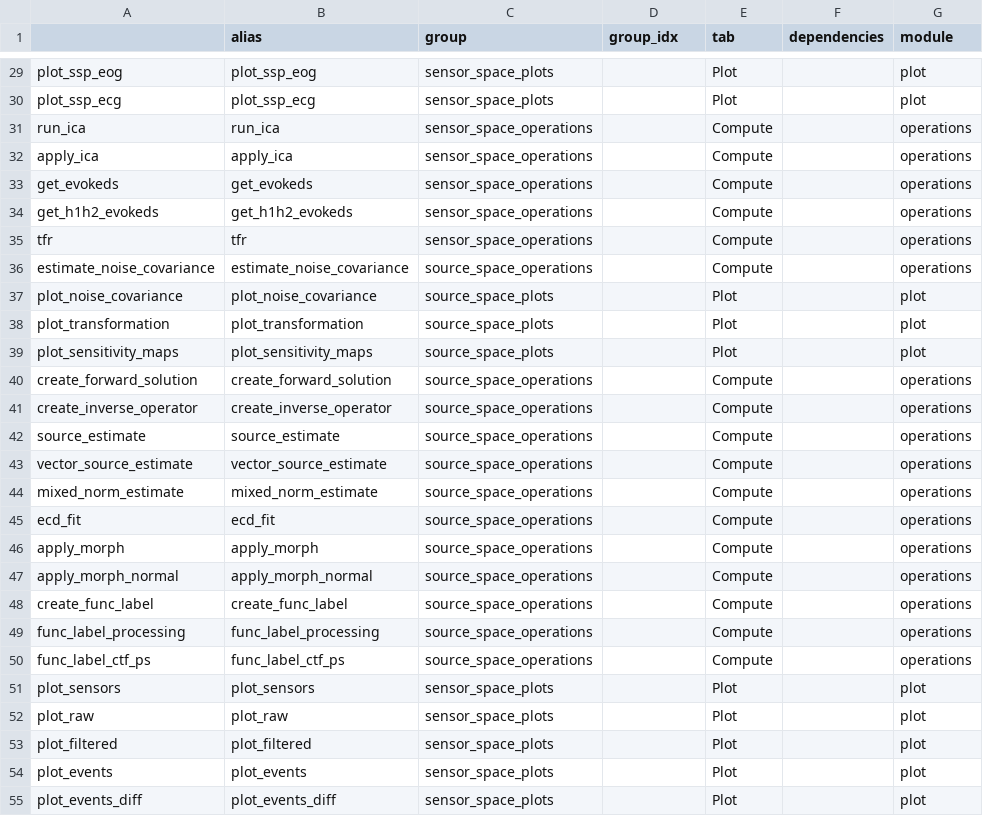
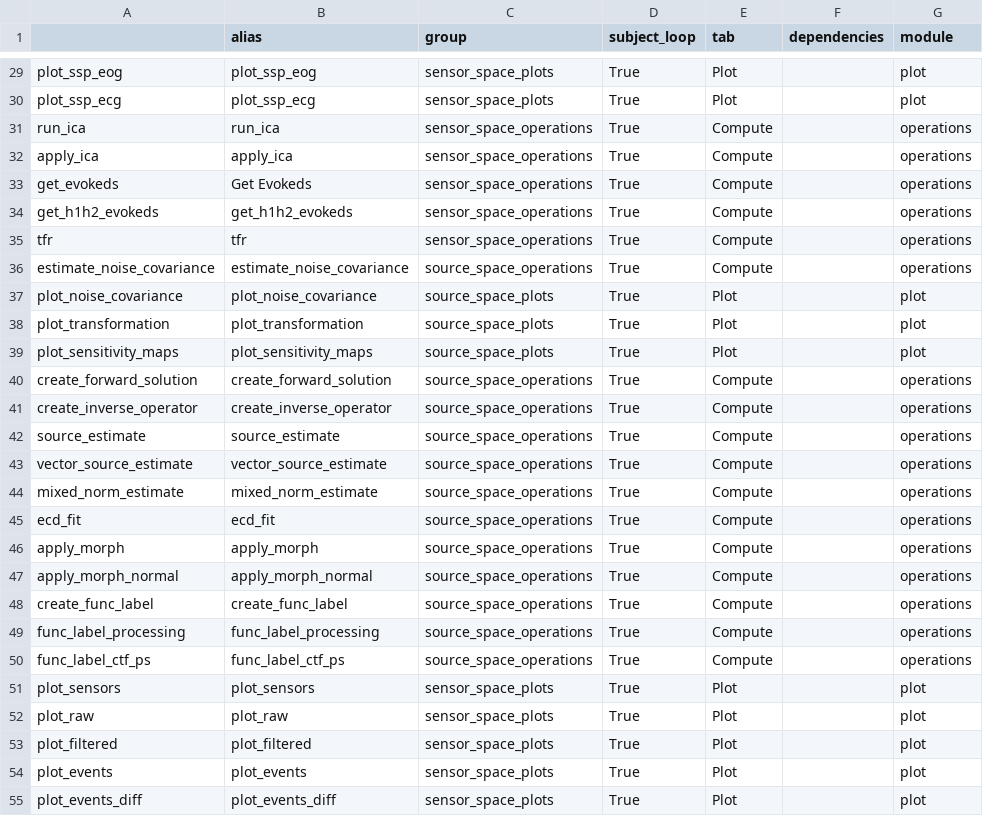
Before and after one commit to marsipu/mne-pipeline-hd, a CSV file: mne-pipeline-hd/resources/functions.csv, drawn as a sheet; only a part is shown, gaps mark what is left out; the diff covers the shown part only; the diff names each change by its address in the sheet, - before the commit and + after, or states it on an @@ line.

Commit message:
Grand-Avg-Widget for Groups Filter-String Problems with float parameters solved several remainders of highpass/lowpass-Issue fixed

```diff
--- a/mne-pipeline-hd/resources/functions.csv
+++ b/mne-pipeline-hd/resources/functions.csv
-D1: group_idx
+D1: subject_loop
-D29:D55 (subject_loop): (empty)
+D29:D55 (subject_loop): True
-B33 (alias): get_evokeds
+B33 (alias): Get Evokeds
```
Also changed, not shown: 3 added rows and 112 edited cells elsewhere in this file, mne-pipeline-hd/resources/parameters.csv, 17 other files.
